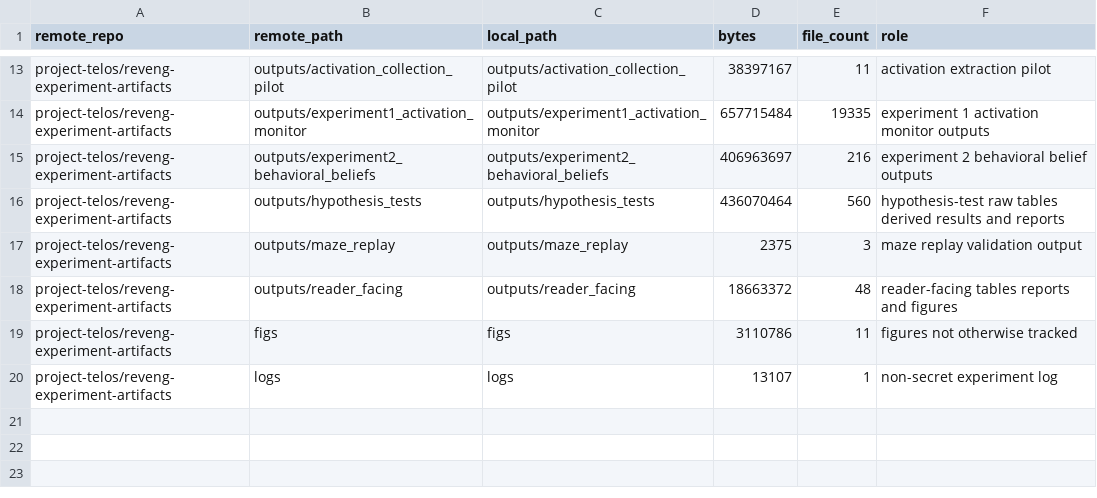
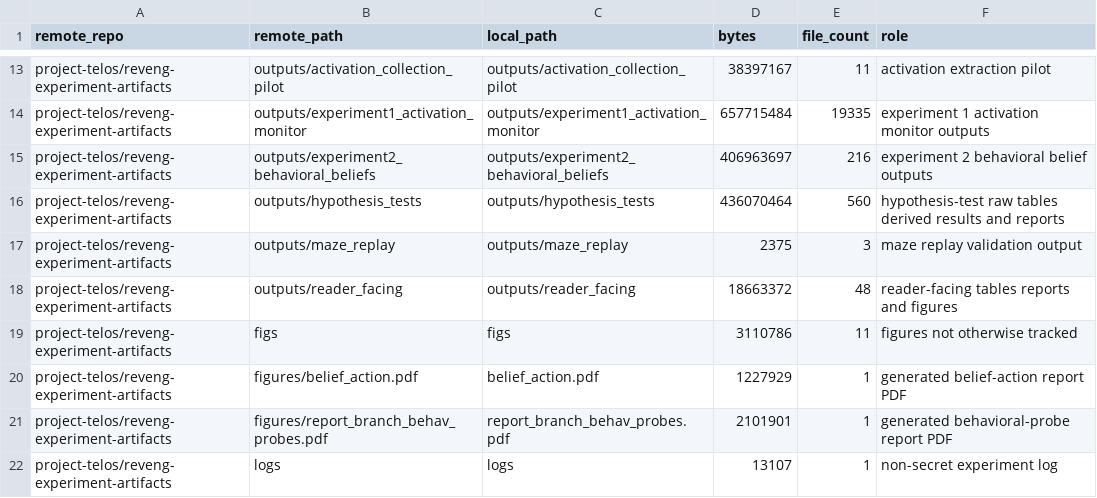
Before and after one commit to SPAR-Telos/reveng, a CSV file: docs/remote_artifact_groups.csv, drawn as a sheet; only a part is shown, gaps mark what is left out; the diff names each change by its address in the sheet, - before the commit and + after, or states it on an @@ line.

Commit message:
Finalize remote experiment artifact migration

```diff
--- a/docs/remote_artifact_groups.csv
+++ b/docs/remote_artifact_groups.csv
+row 20: project-telos/reveng-experiment-artifacts | figures/belief_action.pdf | belief_action.pdf | 1227929 | 1 | generated belief-action report PDF
+row 21: project-telos/reveng-experiment-artifacts | figures/report_branch_behav_probes.pdf | report_branch_behav_probes.pdf | 2101901 | 1 | generated behavioral-probe report PDF
```
Also changed, not shown: 2 other files.
